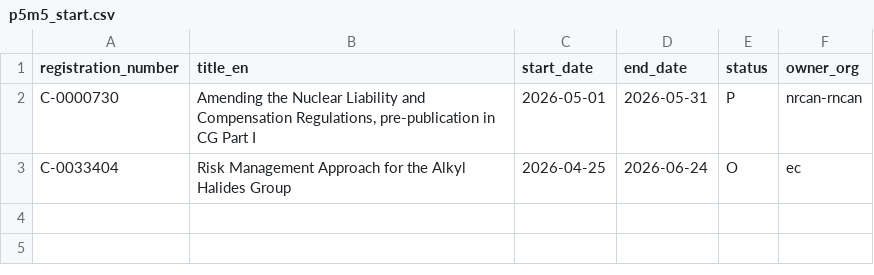
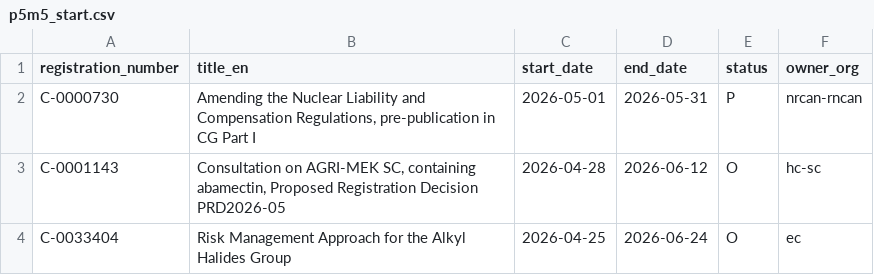
Before and after one commit to PatLittle/Consultations-Tracker, a CSV file: p5m5_start.csv, drawn as a sheet; the diff names each change by its address in the sheet, - before the commit and + after, or states it on an @@ line.

```diff
--- a/p5m5_start.csv
+++ b/p5m5_start.csv
+row 3: C-0001143 | Consultation on AGRI-MEK SC, containing abamectin, Proposed Registration Decision PRD2026-05 | 2026-04-28 | 2026-06-12 | O | hc-sc
```
Also changed, not shown: late_close.csv, p5m5_close.csv, 3 other files.
